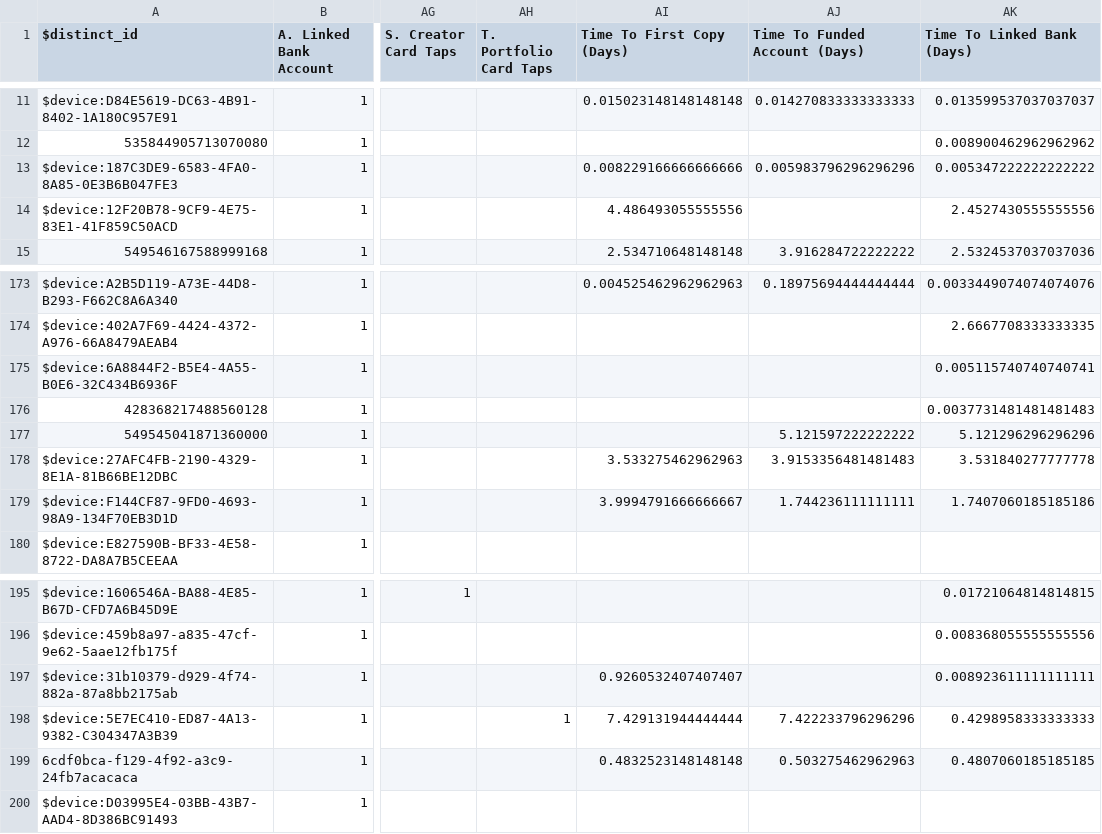
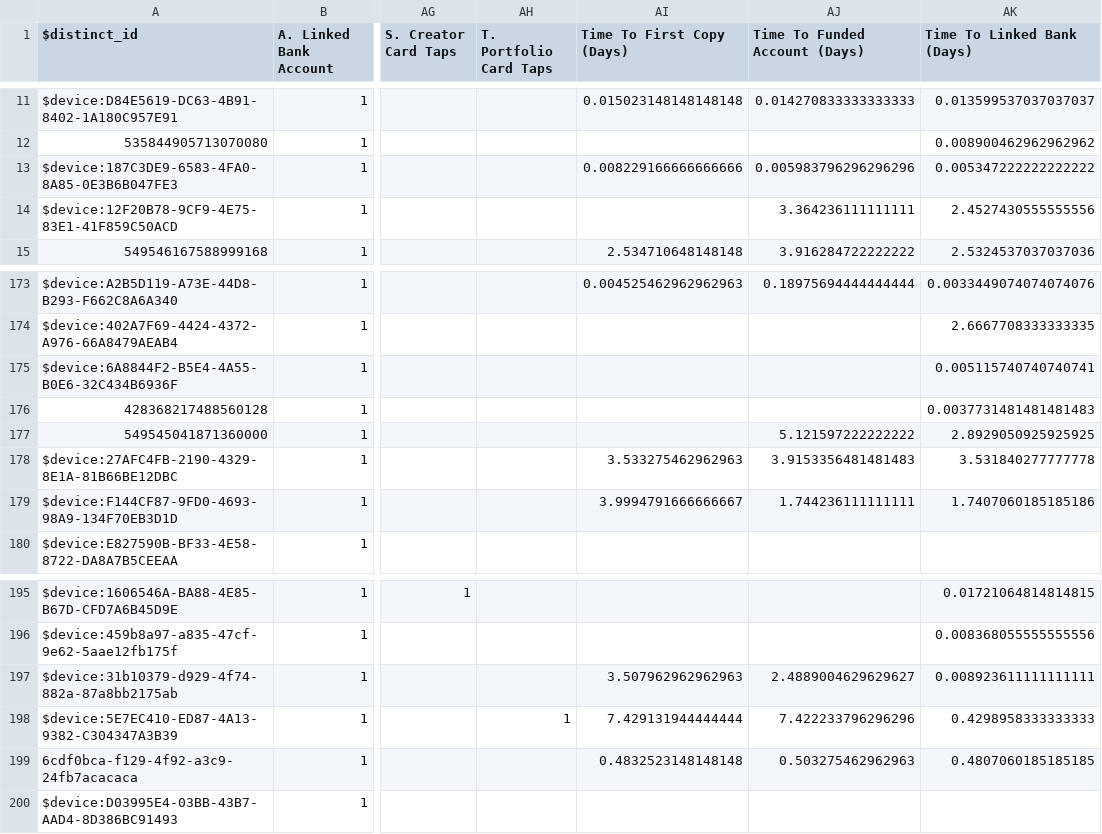
Before and after one commit to zackbabin/dub_analysis_tool, a CSV file: data/Main_Analysis_File.csv, drawn as a sheet; only a part is shown, gaps mark what is left out; the diff names each change by its address in the sheet, - before the commit and + after, or states it on an @@ line.

```diff
--- a/data/Main_Analysis_File.csv
+++ b/data/Main_Analysis_File.csv
-AI14 (Time To First Copy (Days)): 4.486493055555556
+AI14 (Time To First Copy (Days)): (empty)
-AJ14 (Time To Funded Account (Days)): (empty)
+AJ14 (Time To Funded Account (Days)): 3.364236111111111
-AK177 (Time To Linked Bank (Days)): 5.121296296296296
+AK177 (Time To Linked Bank (Days)): 2.8929050925925925
-AI197 (Time To First Copy (Days)): 0.9260532407407407
+AI197 (Time To First Copy (Days)): 3.507962962962963
-AJ197 (Time To Funded Account (Days)): (empty)
+AJ197 (Time To Funded Account (Days)): 2.4889004629629627
```
Also changed, not shown: data/2_time_to_first_copy.csv, data/3_time_to_funded_account.csv, 1 other file.
